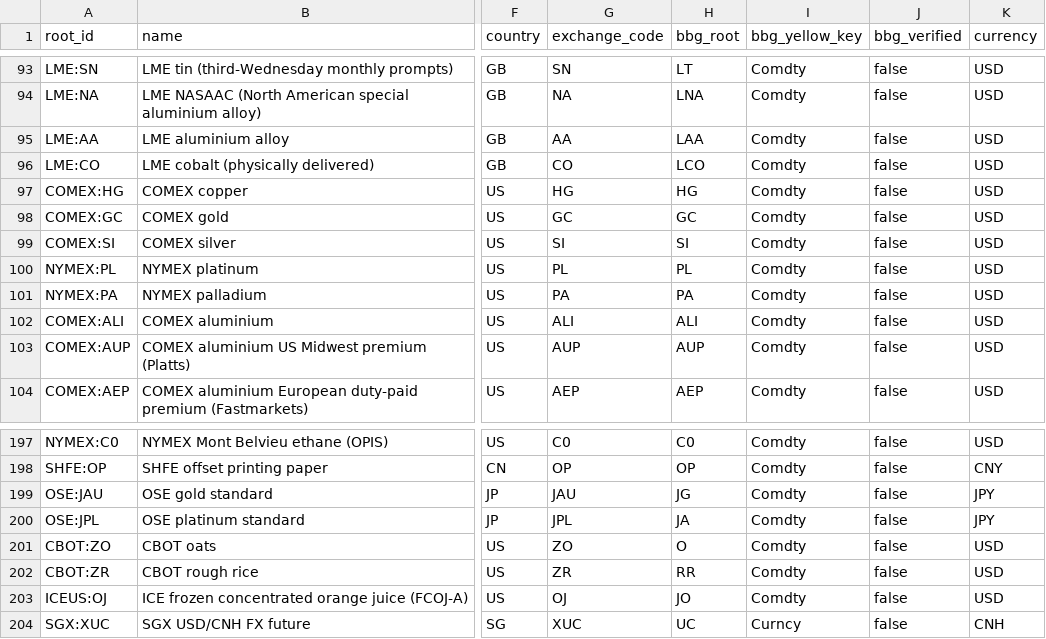
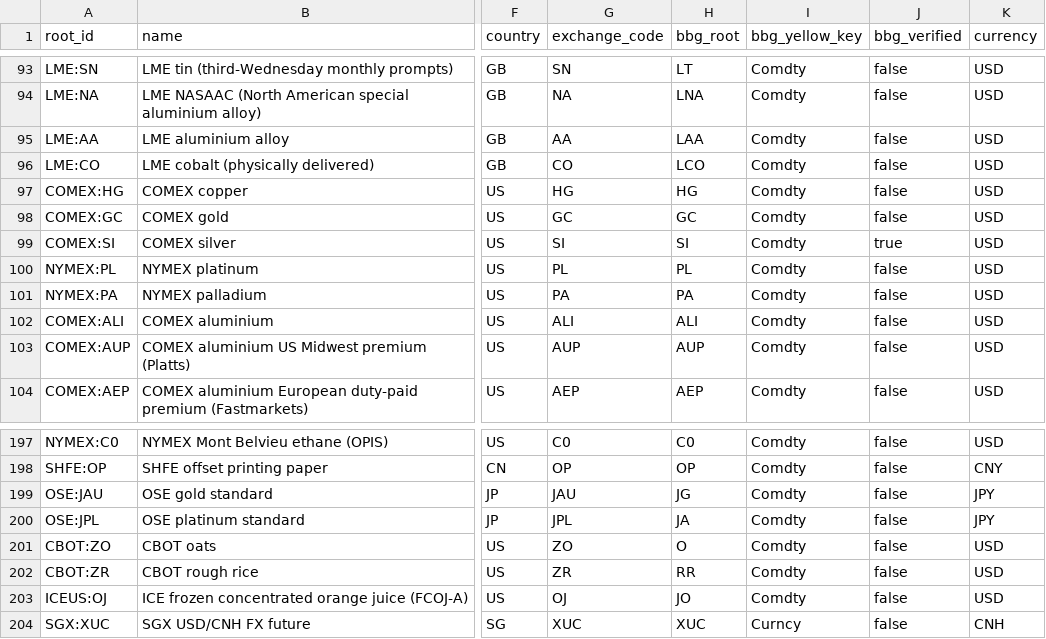
Before and after one commit to jeanwbourgeois02-boop/Jason_Risk_Calculator, a CSV file: config/contracts.csv, drawn as a sheet; only a part is shown, gaps mark what is left out; the diff covers the shown part only; the diff names each change by its address in the sheet, - before the commit and + after, or states it on an @@ line.

```diff
--- a/config/contracts.csv
+++ b/config/contracts.csv
-J99 (bbg_verified): false
+J99 (bbg_verified): true
-H204 (bbg_root): UC
+H204 (bbg_root): XUC
```
Also changed, not shown: 7 edited cells elsewhere in this file.
